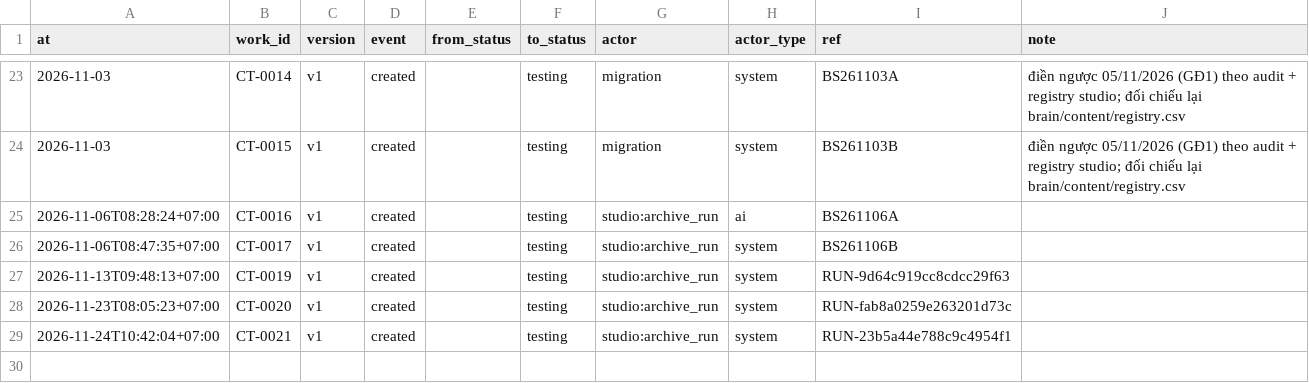
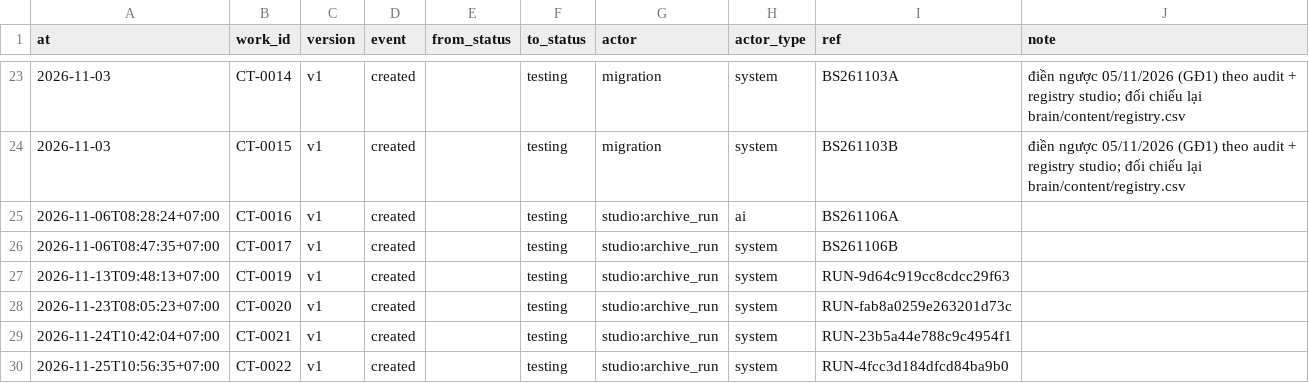
Before and after one commit to derivallcc/derival-media, a CSV file: catalog/events.csv, drawn as a sheet; only a part is shown, gaps mark what is left out; the diff names each change by its address in the sheet, - before the commit and + after, or states it on an @@ line.

```diff
--- a/catalog/events.csv
+++ b/catalog/events.csv
+row 30: 2026-11-25T10:56:35+07:00 | CT-0022 | v1 | created |  | testing | studio:archive_run | system | RUN-4fcc3d184dfcd84ba9b0
```
Also changed, not shown: catalog/assets.csv, catalog/works.csv, 3 other files.
